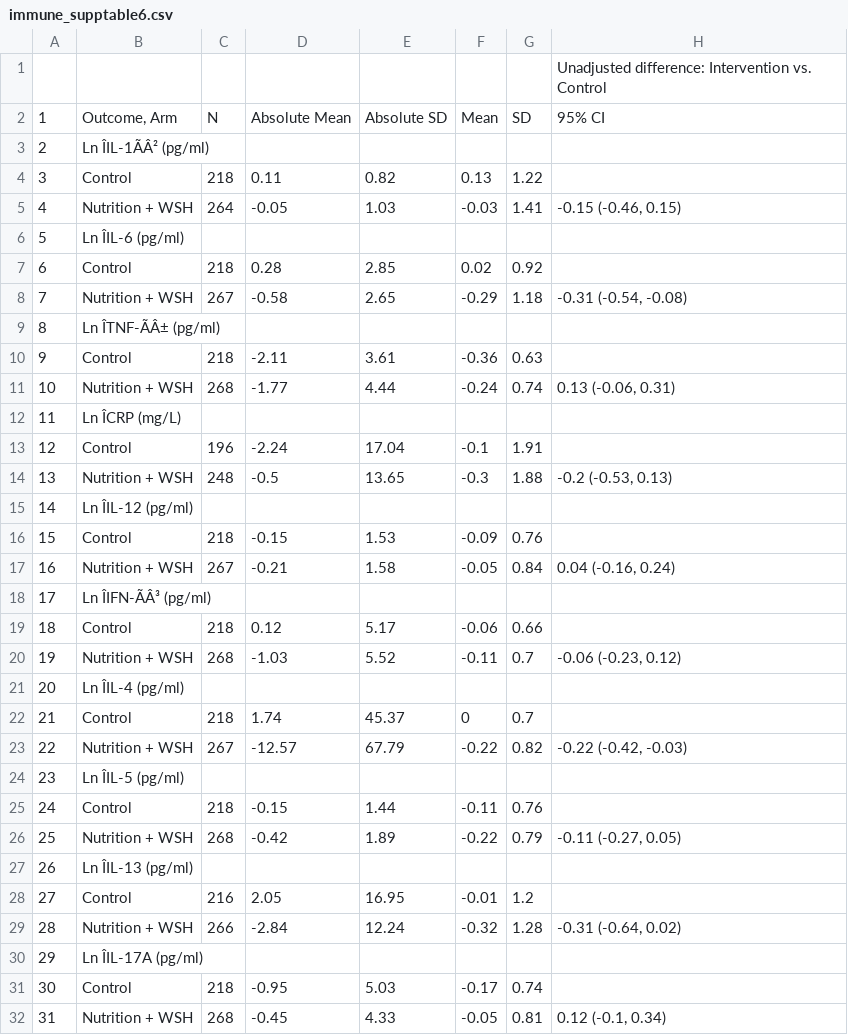
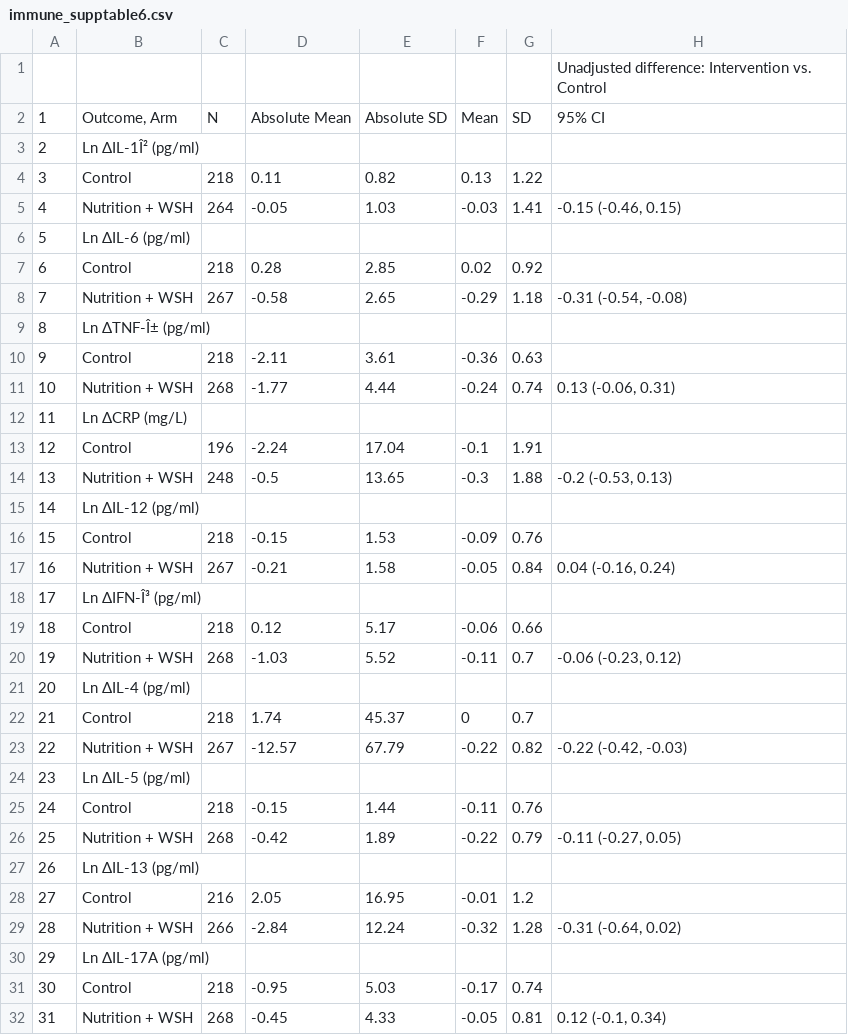
Before and after one commit to washb-eed-substudies/wash-immune, a CSV file: tables/supplementary/immune_supptable6.csv, drawn as a sheet; only a part is shown; the diff covers the shown part only; the diff names each change by its address in the sheet, - before the commit and + after, or states it on an @@ line.

```diff
--- a/tables/supplementary/immune_supptable6.csv
+++ b/tables/supplementary/immune_supptable6.csv
-B3: Ln ÎIL-1ÃÂ² (pg/ml)
+B3: Ln ΔIL-1Î² (pg/ml)
-B6: Ln ÎIL-6 (pg/ml)
+B6: Ln ΔIL-6 (pg/ml)
-B9: Ln ÎTNF-ÃÂ± (pg/ml)
+B9: Ln ΔTNF-Î± (pg/ml)
-B12: Ln ÎCRP (mg/L)
+B12: Ln ΔCRP (mg/L)
-B15: Ln ÎIL-12 (pg/ml)
+B15: Ln ΔIL-12 (pg/ml)
-B18: Ln ÎIFN-ÃÂ³ (pg/ml)
+B18: Ln ΔIFN-Î³ (pg/ml)
-B21: Ln ÎIL-4 (pg/ml)
+B21: Ln ΔIL-4 (pg/ml)
-B24: Ln ÎIL-5 (pg/ml)
+B24: Ln ΔIL-5 (pg/ml)
-B27: Ln ÎIL-13 (pg/ml)
+B27: Ln ΔIL-13 (pg/ml)
-B30: Ln ÎIL-17A (pg/ml)
+B30: Ln ΔIL-17A (pg/ml)
```
Also changed, not shown: 6 edited cells elsewhere in this file, tables/supplementary/immune_supptable2.csv, tables/supplementary/immune_supptable4.csv, 29 other files.
